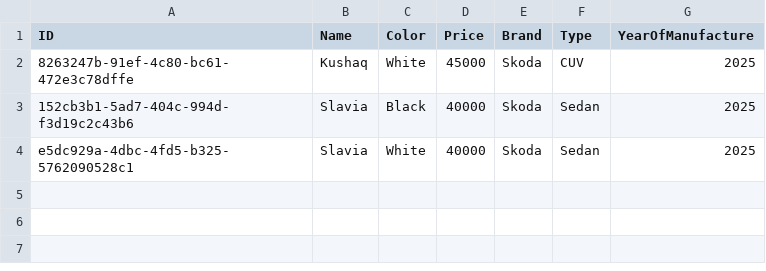
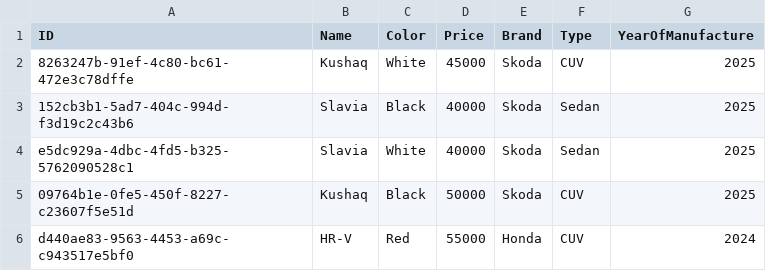
Before and after one commit to Ametist2502/DE_Project, a CSV file: projects/python_core/P0013/data/car.csv, drawn as a sheet.

```diff
--- a/projects/python_core/P0013/data/car.csv
+++ b/projects/python_core/P0013/data/car.csv
@@ -4 +4,3 @@ ID,Name,Color,Price,Brand,Type,YearOfManufacture
 e5dc929a-4dbc-4fd5-b325-5762090528c1,Slavia,White,40000,Skoda,Sedan,2025
+09764b1e-0fe5-450f-8227-c23607f5e51d,Kushaq,Black,50000,Skoda,CUV,2025
+d440ae83-9563-4453-a69c-c943517e5bf0,HR-V,Red,55000,Honda,CUV,2024
```
Also changed, not shown: 2 other files.
